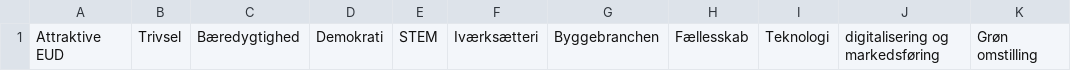
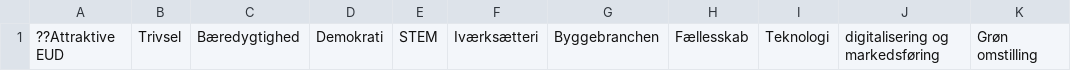
Before and after one commit to MathiasSindholdt/Fund_and_Project_Library, a CSV file: data/categories.csv, drawn as a sheet; only a part is shown; the diff names each change by its address in the sheet, - before the commit and + after, or states it on an @@ line.

```diff
--- a/data/categories.csv
+++ b/data/categories.csv
-A1: Attraktive EUD
+A1: ??Attraktive EUD
```
Also changed, not shown: data/funds.csv, data/projects.csv, 10 other files.
